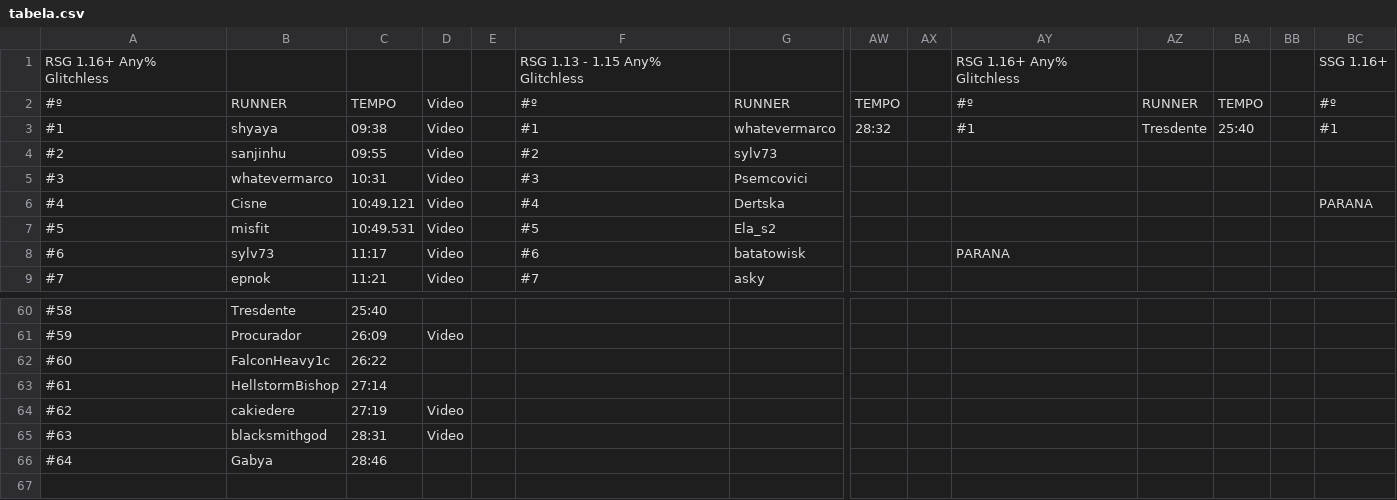
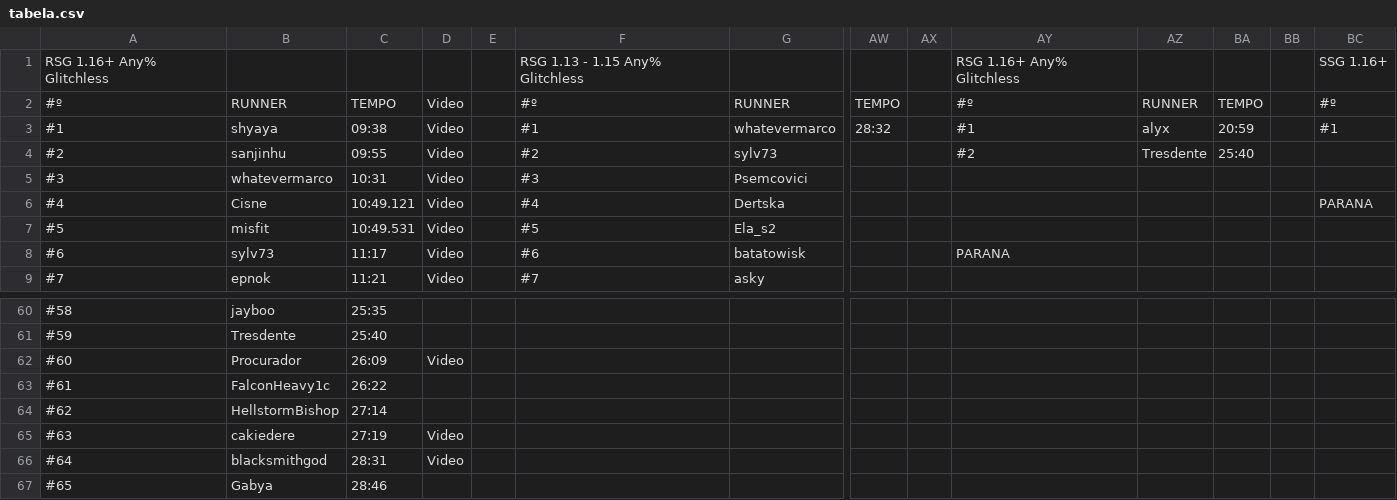
Before and after one commit to MCSR-Brasil/MCSR-hub, a CSV file: tabela.csv, drawn as a sheet; only a part is shown, gaps mark what is left out; rows hold the shown columns only; the diff covers the shown part only; the diff names each change by its address in the sheet, - before the commit and + after, or states it on an @@ line.

```diff
--- a/tabela.csv
+++ b/tabela.csv
-AZ3: Tresdente
+AZ3: alyx
-BA3: 25:40
+BA3: 20:59
-AY4: (empty)
+AY4: #2
-AZ4: (empty)
+AZ4: Tresdente
-BA4: (empty)
+BA4: 25:40
-B60: Tresdente
+B60: jayboo
-C60: 25:40
+C60: 25:35
-B61: Procurador
+B61: Tresdente
-C61: 26:09
+C61: 25:40
-D61: Video
+D61: (empty)
-B62: FalconHeavy1c
+B62: Procurador
-C62: 26:22
+C62: 26:09
-D62: (empty)
+D62: Video
-B63: HellstormBishop
+B63: FalconHeavy1c
-C63: 27:14
+C63: 26:22
-B64: cakiedere
+B64: HellstormBishop
-C64: 27:19
+C64: 27:14
-D64: Video
+D64: (empty)
-B65: blacksmithgod
+B65: cakiedere
-C65: 28:31
+C65: 27:19
-B66: Gabya
+B66: blacksmithgod
-C66: 28:46
+C66: 28:31
-D66: (empty)
+D66: Video
+row 67: #65 | Gabya | 28:46
```
Also changed, not shown: 59 edited cells elsewhere in this file.
